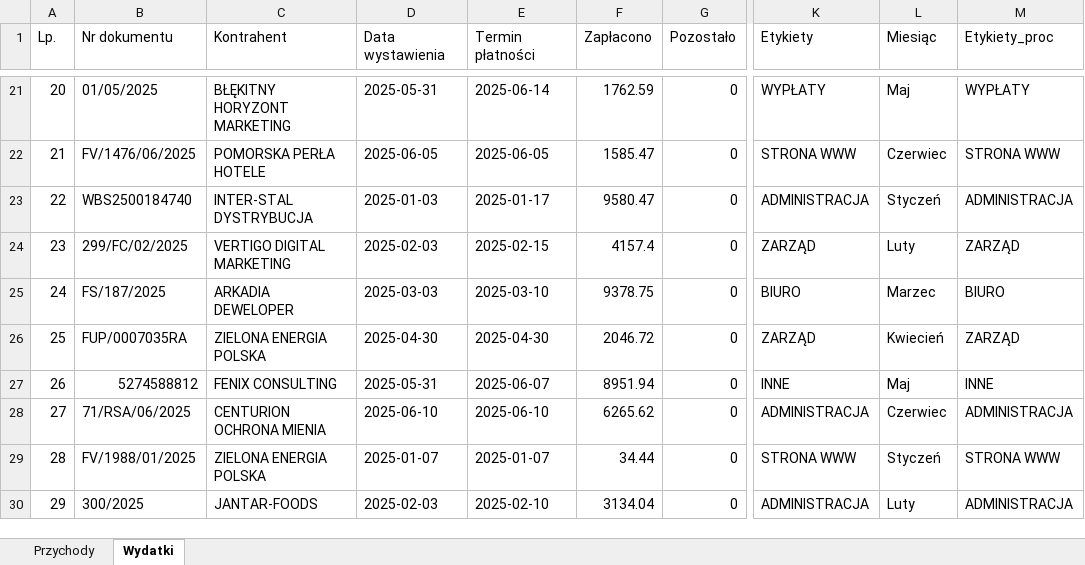
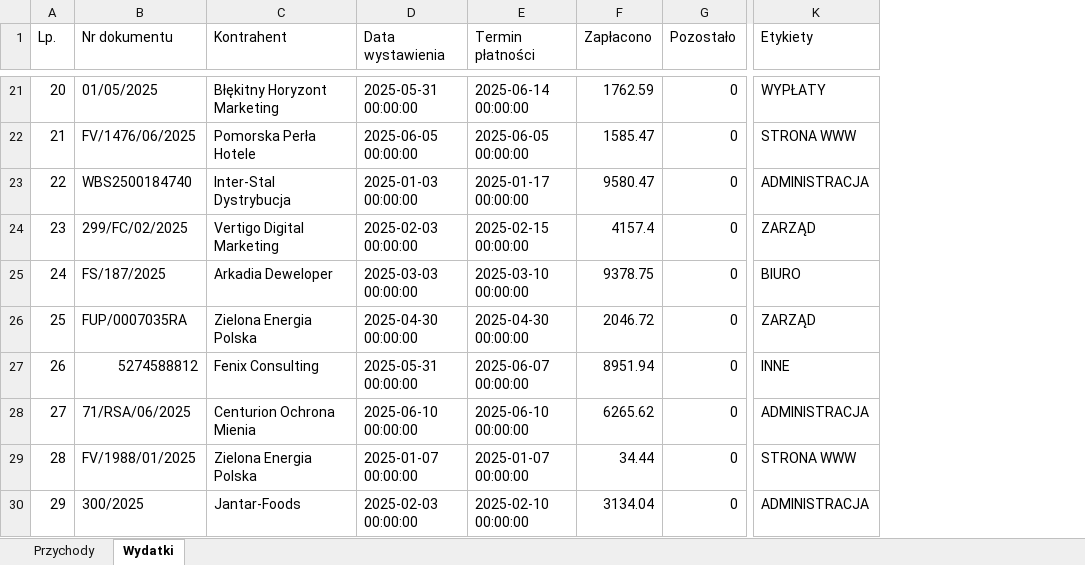
Before and after one commit to wojciechsmieja/pysixbudzetTest, an Excel workbook: budzet.xlsx, sheet Wydatki, drawn as a sheet; only a part is shown, gaps mark what is left out; values as stored, in another font and other column widths than the file's, no cell formats; the diff covers the shown part only; the diff names each change by its address in the sheet, - before the commit and + after, or states it on an @@ line.

```diff
--- a/budzet.xlsx (sheet Wydatki)
+++ b/budzet.xlsx (sheet Wydatki)
-column L (Miesiąc), rows 21-30: Maj | Czerwiec | Styczeń | Luty | Marzec | Kwiecień | Maj | Czerwiec | Styczeń | Luty
-column M (Etykiety_proc), rows 21-30: WYPŁATY | STRONA WWW | ADMINISTRACJA | ZARZĄD | BIURO | ZARZĄD | INNE | ADMINISTRACJA | STRONA WWW | ADMINISTRACJA
-C21 (Kontrahent): BŁĘKITNY HORYZONT MARKETING
+C21 (Kontrahent): Błękitny Horyzont Marketing
-D21 (Data wystawienia): 2025-05-31
+D21 (Data wystawienia): 2025-05-31 00:00:00
-E21 (Termin płatności): 2025-06-14
+E21 (Termin płatności): 2025-06-14 00:00:00
-C22 (Kontrahent): POMORSKA PERŁA HOTELE
+C22 (Kontrahent): Pomorska Perła Hotele
-D22 (Data wystawienia): 2025-06-05
+D22 (Data wystawienia): 2025-06-05 00:00:00
-E22 (Termin płatności): 2025-06-05
+E22 (Termin płatności): 2025-06-05 00:00:00
-C23 (Kontrahent): INTER-STAL DYSTRYBUCJA
+C23 (Kontrahent): Inter-Stal Dystrybucja
-D23 (Data wystawienia): 2025-01-03
+D23 (Data wystawienia): 2025-01-03 00:00:00
-E23 (Termin płatności): 2025-01-17
+E23 (Termin płatności): 2025-01-17 00:00:00
-C24 (Kontrahent): VERTIGO DIGITAL MARKETING
+C24 (Kontrahent): Vertigo Digital Marketing
-D24 (Data wystawienia): 2025-02-03
+D24 (Data wystawienia): 2025-02-03 00:00:00
-E24 (Termin płatności): 2025-02-15
+E24 (Termin płatności): 2025-02-15 00:00:00
-C25 (Kontrahent): ARKADIA DEWELOPER
+C25 (Kontrahent): Arkadia Deweloper
-D25 (Data wystawienia): 2025-03-03
+D25 (Data wystawienia): 2025-03-03 00:00:00
-E25 (Termin płatności): 2025-03-10
+E25 (Termin płatności): 2025-03-10 00:00:00
-C26 (Kontrahent): ZIELONA ENERGIA POLSKA
+C26 (Kontrahent): Zielona Energia Polska
-D26 (Data wystawienia): 2025-04-30
+D26 (Data wystawienia): 2025-04-30 00:00:00
-E26 (Termin płatności): 2025-04-30
+E26 (Termin płatności): 2025-04-30 00:00:00
-C27 (Kontrahent): FENIX CONSULTING
+C27 (Kontrahent): Fenix Consulting
-D27 (Data wystawienia): 2025-05-31
+D27 (Data wystawienia): 2025-05-31 00:00:00
-E27 (Termin płatności): 2025-06-07
+E27 (Termin płatności): 2025-06-07 00:00:00
-C28 (Kontrahent): CENTURION OCHRONA MIENIA
+C28 (Kontrahent): Centurion Ochrona Mienia
-D28 (Data wystawienia): 2025-06-10
+D28 (Data wystawienia): 2025-06-10 00:00:00
-E28 (Termin płatności): 2025-06-10
+E28 (Termin płatności): 2025-06-10 00:00:00
-C29 (Kontrahent): ZIELONA ENERGIA POLSKA
+C29 (Kontrahent): Zielona Energia Polska
-D29 (Data wystawienia): 2025-01-07
+D29 (Data wystawienia): 2025-01-07 00:00:00
-E29 (Termin płatności): 2025-01-07
+E29 (Termin płatności): 2025-01-07 00:00:00
-C30 (Kontrahent): JANTAR-FOODS
+C30 (Kontrahent): Jantar-Foods
-D30 (Data wystawienia): 2025-02-03
+D30 (Data wystawienia): 2025-02-03 00:00:00
-E30 (Termin płatności): 2025-02-10
+E30 (Termin płatności): 2025-02-10 00:00:00
```
Also changed, not shown: 1026 edited cells elsewhere in this sheet, sheet Przychody, cell formats, 10 other files.
